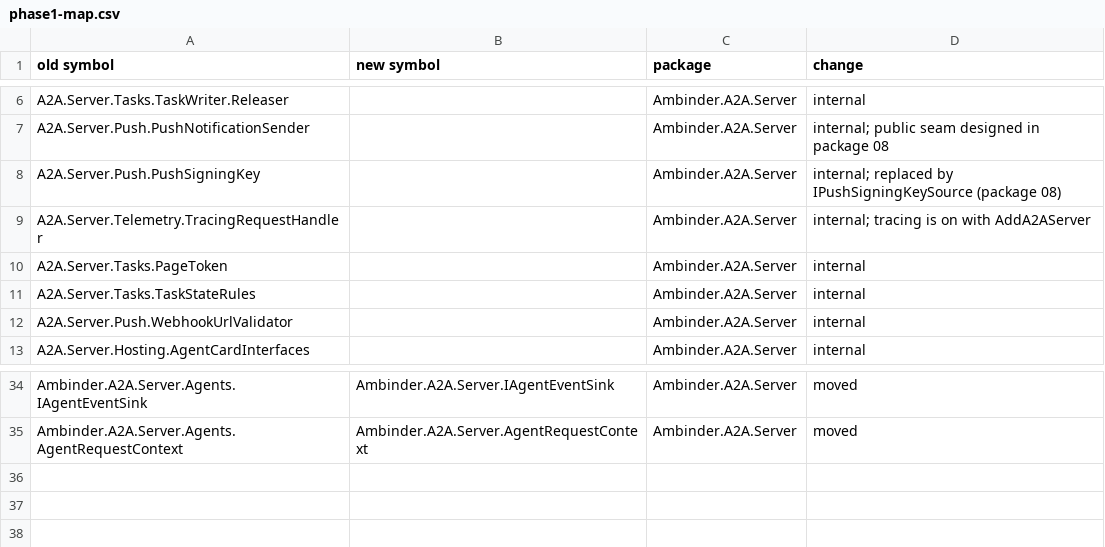
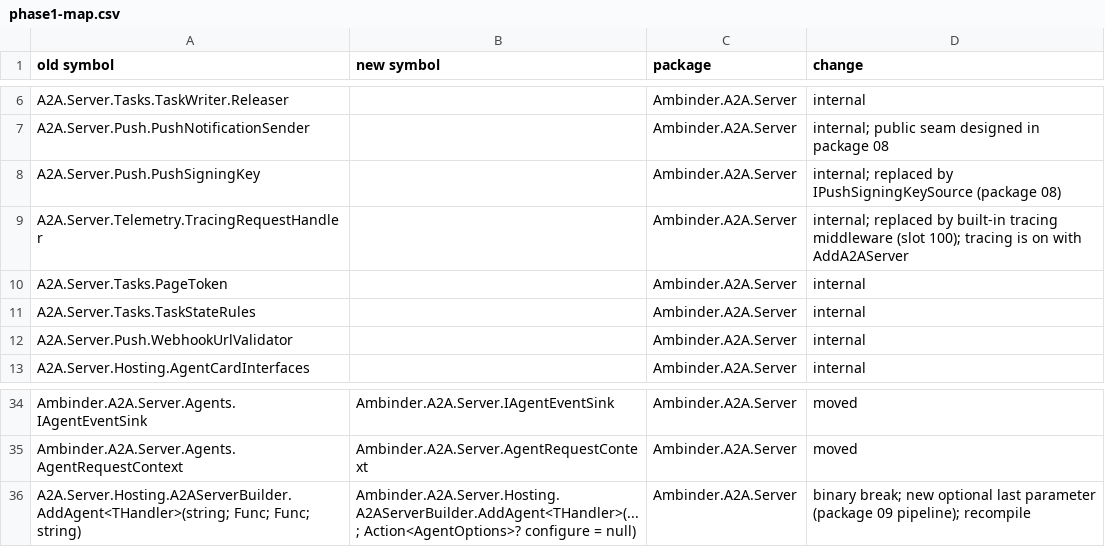
Before and after one commit to roman-ambinder/a2a-starter, a CSV file: docs/migration/phase1-map.csv, drawn as a sheet; only a part is shown, gaps mark what is left out.

```diff
--- a/docs/migration/phase1-map.csv
+++ b/docs/migration/phase1-map.csv
@@ -8,3 +8,3 @@ A2A.Server.Push.PushNotificationSender,,Ambinder.A2A.Server,internal; public sea
 A2A.Server.Push.PushSigningKey,,Ambinder.A2A.Server,internal; replaced by IPushSigningKeySource (package 08)
-A2A.Server.Telemetry.TracingRequestHandler,,Ambinder.A2A.Server,internal; tracing is on with AddA2AServer
+A2A.Server.Telemetry.TracingRequestHandler,,Ambinder.A2A.Server,internal; replaced by built-in tracing middleware (slot 100); tracing is on with AddA2AServer
 A2A.Server.Tasks.PageToken,,Ambinder.A2A.Server,internal
@@ -35 +35,2 @@ Ambinder.A2A.Server.Agents.IAgentEventSink,Ambinder.A2A.Server.IAgentEventSink,A
 Ambinder.A2A.Server.Agents.AgentRequestContext,Ambinder.A2A.Server.AgentRequestContext,Ambinder.A2A.Server,moved
+A2A.Server.Hosting.A2AServerBuilder.AddAgent<THandler>(string; Func; Func; string),Ambinder.A2A.Server.Hosting.A2AServerBuilder.AddAgent<THandler>(... ; Action<AgentOptions>? configure = null),Ambinder.A2A.Server,binary break; new optional last parameter (package 09 pipeline); recompile
```
Also changed, not shown: 3 other files.
